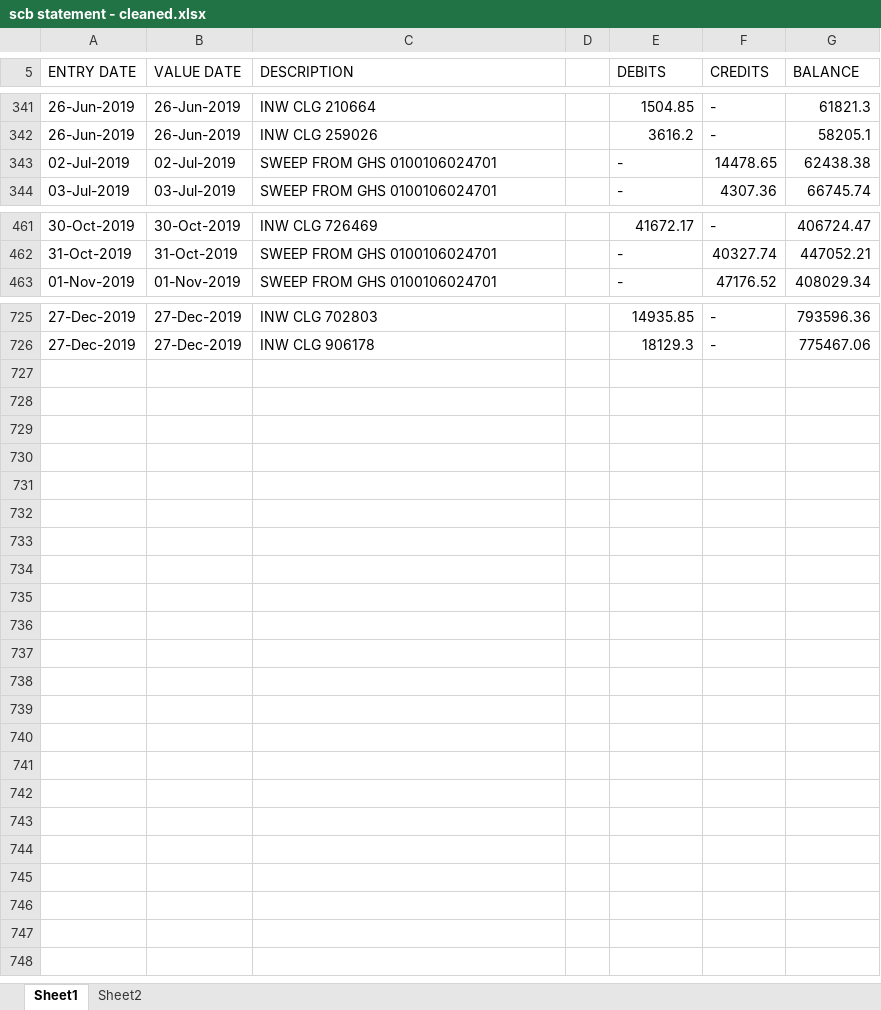
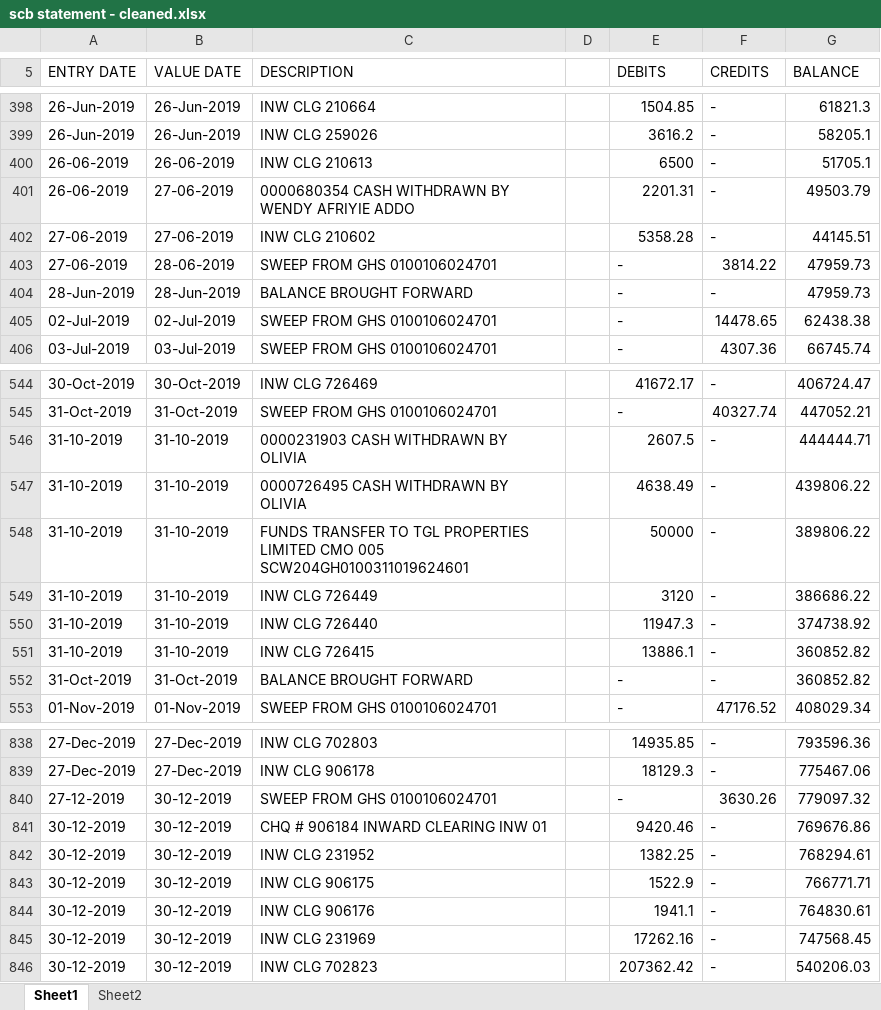
Before and after one commit to wastwagon/KQ-SOFT-SOLUTIONS, an Excel workbook: specimenbankstatementformats/scb statement - cleaned.xlsx, sheet Sheet1, drawn as a sheet; only a part is shown, gaps mark what is left out; values as stored, in another font and other column widths than the file's, no borders; the diff covers the shown part only; the diff names each change by its address in the sheet, - before the commit and + after, or states it on an @@ line.

```diff
--- a/specimenbankstatementformats/scb statement - cleaned.xlsx (sheet Sheet1)
+++ b/specimenbankstatementformats/scb statement - cleaned.xlsx (sheet Sheet1)
+row 400: 26-06-2019 | 26-06-2019 | INW CLG 210613 |  | 6500 | - | 51705.1
+row 401: 26-06-2019 | 27-06-2019 | 0000680354 CASH WITHDRAWN BY WENDY AFRIYIE ADDO |  | 2201.31 | - | 49503.79
+row 402: 27-06-2019 | 27-06-2019 | INW CLG 210602 |  | 5358.28 | - | 44145.51
+row 403: 27-06-2019 | 28-06-2019 | SWEEP FROM GHS 0100106024701 |  | - | 3814.22 | 47959.73
+row 404: 28-Jun-2019 | 28-Jun-2019 | BALANCE BROUGHT FORWARD |  | - | - | 47959.73
+row 546: 31-10-2019 | 31-10-2019 | 0000231903 CASH WITHDRAWN BY OLIVIA |  | 2607.5 | - | 444444.71
+row 547: 31-10-2019 | 31-10-2019 | 0000726495 CASH WITHDRAWN BY OLIVIA |  | 4638.49 | - | 439806.22
+row 548: 31-10-2019 | 31-10-2019 | FUNDS TRANSFER TO TGL PROPERTIES LIMITED CMO 005 SCW204GH0100311019624601 |  | 50000 | - | 389806.22
+row 549: 31-10-2019 | 31-10-2019 | INW CLG 726449 |  | 3120 | - | 386686.22
+row 550: 31-10-2019 | 31-10-2019 | INW CLG 726440 |  | 11947.3 | - | 374738.92
+row 551: 31-10-2019 | 31-10-2019 | INW CLG 726415 |  | 13886.1 | - | 360852.82
+row 552: 31-Oct-2019 | 31-Oct-2019 | BALANCE BROUGHT FORWARD |  | - | - | 360852.82
+row 840: 27-12-2019 | 30-12-2019 | SWEEP FROM GHS 0100106024701 |  | - | 3630.26 | 779097.32
+row 841: 30-12-2019 | 30-12-2019 | CHQ # 906184 INWARD CLEARING INW 01 |  | 9420.46 | - | 769676.86
+row 842: 30-12-2019 | 30-12-2019 | INW CLG 231952 |  | 1382.25 | - | 768294.61
+row 843: 30-12-2019 | 30-12-2019 | INW CLG 906175 |  | 1522.9 | - | 766771.71
+row 844: 30-12-2019 | 30-12-2019 | INW CLG 906176 |  | 1941.1 | - | 764830.61
+row 845: 30-12-2019 | 30-12-2019 | INW CLG 231969 |  | 17262.16 | - | 747568.45
+row 846: 30-12-2019 | 30-12-2019 | INW CLG 702823 |  | 207362.42 | - | 540206.03
```
Also changed, not shown: 101 added rows and 1 edited cell elsewhere in this sheet, sheet Sheet2, 9 other files.
